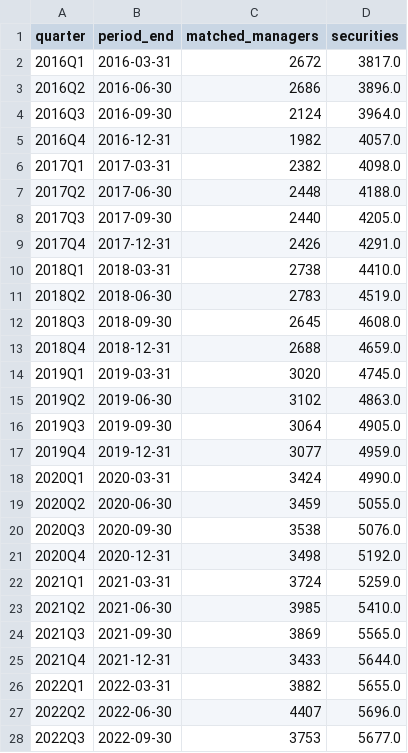
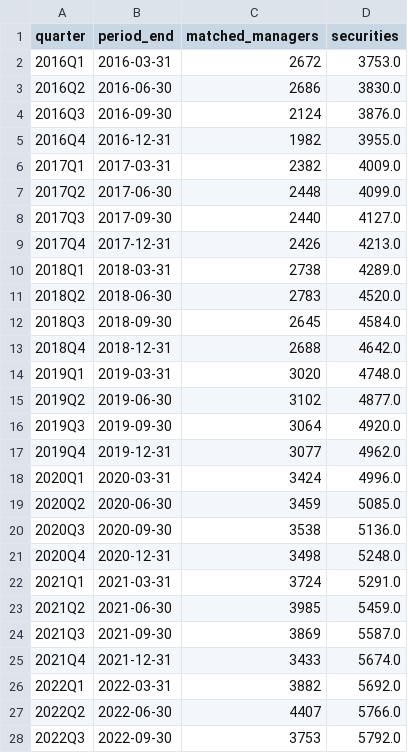
Before and after one commit to irisliu1214/13f-backtest, a CSV file: results/data_quality.csv, drawn as a sheet; only a part is shown; the diff covers the shown part only.

```diff
--- a/results/data_quality.csv
+++ b/results/data_quality.csv
@@ -1,28 +1,28 @@
 quarter,period_end,matched_managers,securities
-2016Q1,2016-03-31,2672,3817.0
-2016Q2,2016-06-30,2686,3896.0
-2016Q3,2016-09-30,2124,3964.0
-2016Q4,2016-12-31,1982,4057.0
-2017Q1,2017-03-31,2382,4098.0
-2017Q2,2017-06-30,2448,4188.0
-2017Q3,2017-09-30,2440,4205.0
-2017Q4,2017-12-31,2426,4291.0
-2018Q1,2018-03-31,2738,4410.0
-2018Q2,2018-06-30,2783,4519.0
-2018Q3,2018-09-30,2645,4608.0
-2018Q4,2018-12-31,2688,4659.0
-2019Q1,2019-03-31,3020,4745.0
-2019Q2,2019-06-30,3102,4863.0
-2019Q3,2019-09-30,3064,4905.0
-2019Q4,2019-12-31,3077,4959.0
-2020Q1,2020-03-31,3424,4990.0
-2020Q2,2020-06-30,3459,5055.0
-2020Q3,2020-09-30,3538,5076.0
-2020Q4,2020-12-31,3498,5192.0
-2021Q1,2021-03-31,3724,5259.0
-2021Q2,2021-06-30,3985,5410.0
-2021Q3,2021-09-30,3869,5565.0
-2021Q4,2021-12-31,3433,5644.0
-2022Q1,2022-03-31,3882,5655.0
-2022Q2,2022-06-30,4407,5696.0
-2022Q3,2022-09-30,3753,5677.0
+2016Q1,2016-03-31,2672,3753.0
+2016Q2,2016-06-30,2686,3830.0
+2016Q3,2016-09-30,2124,3876.0
+2016Q4,2016-12-31,1982,3955.0
+2017Q1,2017-03-31,2382,4009.0
+2017Q2,2017-06-30,2448,4099.0
+2017Q3,2017-09-30,2440,4127.0
+2017Q4,2017-12-31,2426,4213.0
+2018Q1,2018-03-31,2738,4289.0
+2018Q2,2018-06-30,2783,4520.0
+2018Q3,2018-09-30,2645,4584.0
+2018Q4,2018-12-31,2688,4642.0
+2019Q1,2019-03-31,3020,4748.0
+2019Q2,2019-06-30,3102,4877.0
+2019Q3,2019-09-30,3064,4920.0
+2019Q4,2019-12-31,3077,4962.0
+2020Q1,2020-03-31,3424,4996.0
+2020Q2,2020-06-30,3459,5085.0
+2020Q3,2020-09-30,3538,5136.0
+2020Q4,2020-12-31,3498,5248.0
+2021Q1,2021-03-31,3724,5291.0
+2021Q2,2021-06-30,3985,5459.0
+2021Q3,2021-09-30,3869,5587.0
+2021Q4,2021-12-31,3433,5674.0
+2022Q1,2022-03-31,3882,5692.0
+2022Q2,2022-06-30,4407,5766.0
+2022Q3,2022-09-30,3753,5792.0
```
Also changed, not shown: 15 edited cells elsewhere in this file, results/all_method_winners.csv, results/floor_sensitivity.csv, 4 other files.
